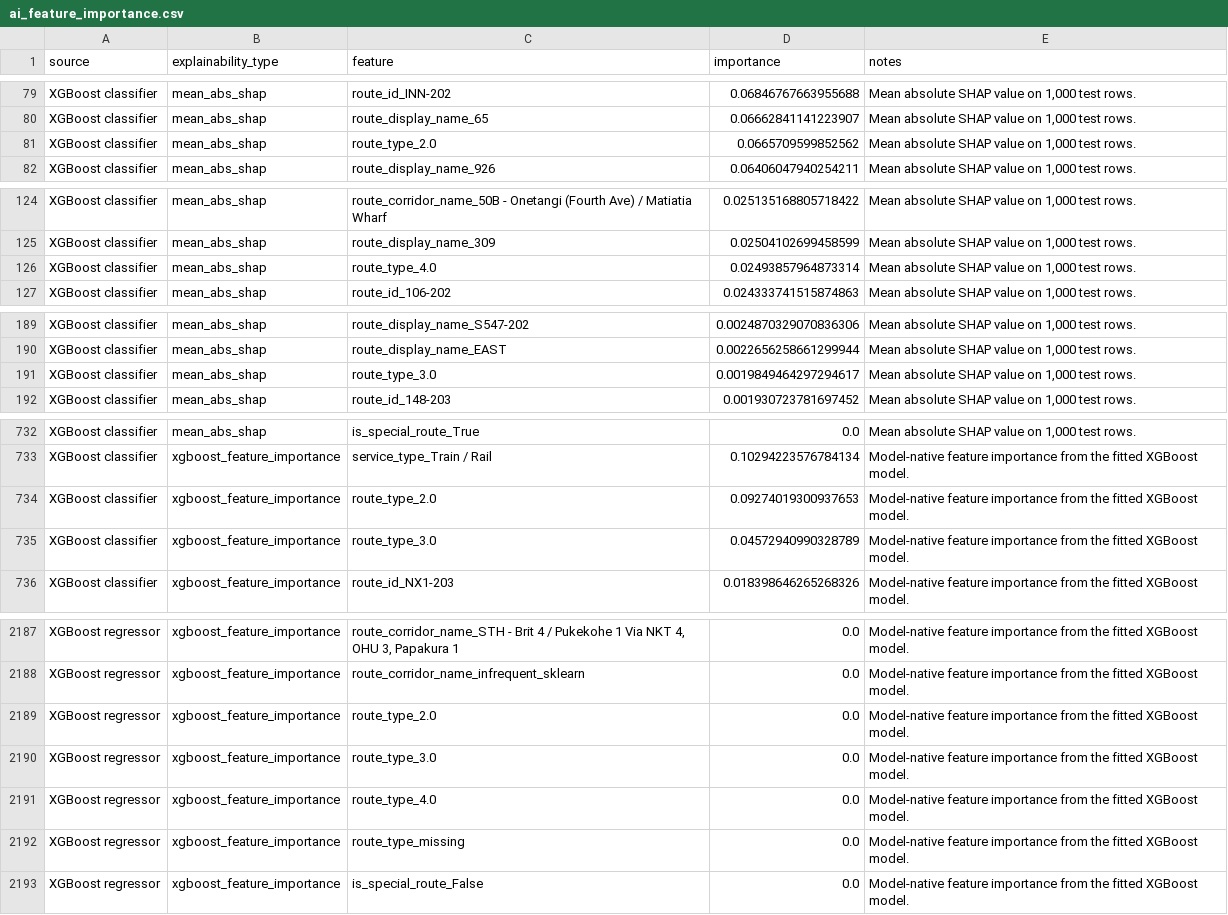
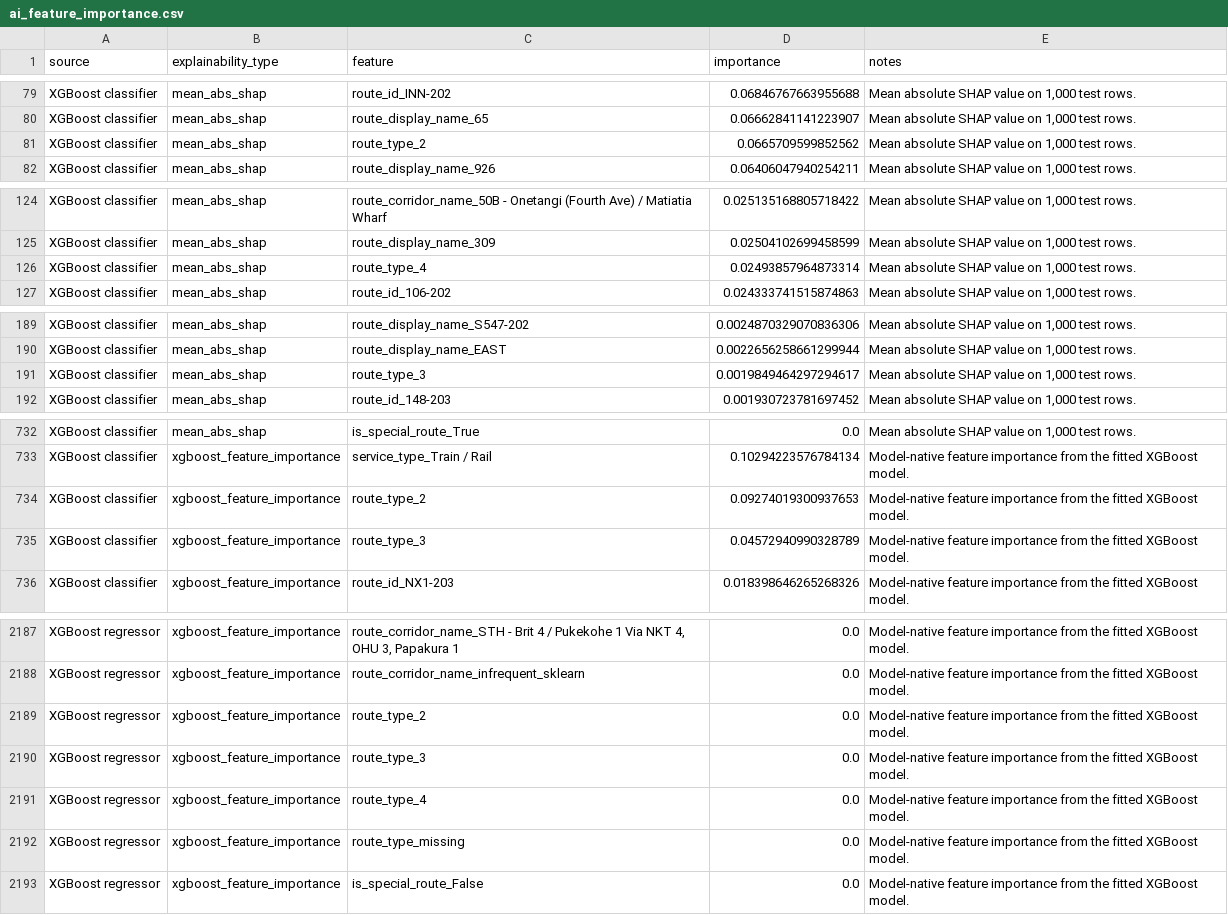
Before and after one commit to markokratos0918/ai-dss-auckland-public-transport, a CSV file: data/processed/summaries/ai_feature_importance.csv, drawn as a sheet; only a part is shown, gaps mark what is left out; the diff covers the shown part only.

```diff
--- a/data/processed/summaries/ai_feature_importance.csv
+++ b/data/processed/summaries/ai_feature_importance.csv
@@ -80,3 +80,3 @@ XGBoost classifier,mean_abs_shap,route_id_INN-202,0.06846767663955688,"Mean abso
 XGBoost classifier,mean_abs_shap,route_display_name_65,0.06662841141223907,"Mean absolute SHAP value on 1,000 test rows."
-XGBoost classifier,mean_abs_shap,route_type_2.0,0.0665709599852562,"Mean absolute SHAP value on 1,000 test rows."
+XGBoost classifier,mean_abs_shap,route_type_2,0.0665709599852562,"Mean absolute SHAP value on 1,000 test rows."
 XGBoost classifier,mean_abs_shap,route_display_name_926,0.06406047940254211,"Mean absolute SHAP value on 1,000 test rows."
@@ -125,3 +125,3 @@ XGBoost classifier,mean_abs_shap,route_corridor_name_50B - Onetangi (Fourth Ave)
 XGBoost classifier,mean_abs_shap,route_display_name_309,0.02504102699458599,"Mean absolute SHAP value on 1,000 test rows."
-XGBoost classifier,mean_abs_shap,route_type_4.0,0.02493857964873314,"Mean absolute SHAP value on 1,000 test rows."
+XGBoost classifier,mean_abs_shap,route_type_4,0.02493857964873314,"Mean absolute SHAP value on 1,000 test rows."
 XGBoost classifier,mean_abs_shap,route_id_106-202,0.024333741515874863,"Mean absolute SHAP value on 1,000 test rows."
@@ -190,3 +190,3 @@ XGBoost classifier,mean_abs_shap,route_display_name_S547-202,0.00248703290708363
 XGBoost classifier,mean_abs_shap,route_display_name_EAST,0.0022656258661299944,"Mean absolute SHAP value on 1,000 test rows."
-XGBoost classifier,mean_abs_shap,route_type_3.0,0.0019849464297294617,"Mean absolute SHAP value on 1,000 test rows."
+XGBoost classifier,mean_abs_shap,route_type_3,0.0019849464297294617,"Mean absolute SHAP value on 1,000 test rows."
 XGBoost classifier,mean_abs_shap,route_id_148-203,0.001930723781697452,"Mean absolute SHAP value on 1,000 test rows."
@@ -733,4 +733,4 @@ XGBoost classifier,mean_abs_shap,is_special_route_True,0.0,"Mean absolute SHAP v
 XGBoost classifier,xgboost_feature_importance,service_type_Train / Rail,0.10294223576784134,Model-native feature importance from the fitted XGBoost model.
-XGBoost classifier,xgboost_feature_importance,route_type_2.0,0.09274019300937653,Model-native feature importance from the fitted XGBoost model.
-XGBoost classifier,xgboost_feature_importance,route_type_3.0,0.04572940990328789,Model-native feature importance from the fitted XGBoost model.
+XGBoost classifier,xgboost_feature_importance,route_type_2,0.09274019300937653,Model-native feature importance from the fitted XGBoost model.
+XGBoost classifier,xgboost_feature_importance,route_type_3,0.04572940990328789,Model-native feature importance from the fitted XGBoost model.
 XGBoost classifier,xgboost_feature_importance,route_id_NX1-203,0.018398646265268326,Model-native feature importance from the fitted XGBoost model.
@@ -2188,5 +2188,5 @@ XGBoost regressor,xgboost_feature_importance,"route_corridor_name_STH - Brit 4 /
 XGBoost regressor,xgboost_feature_importance,route_corridor_name_infrequent_sklearn,0.0,Model-native feature importance from the fitted XGBoost model.
-XGBoost regressor,xgboost_feature_importance,route_type_2.0,0.0,Model-native feature importance from the fitted XGBoost model.
-XGBoost regressor,xgboost_feature_importance,route_type_3.0,0.0,Model-native feature importance from the fitted XGBoost model.
-XGBoost regressor,xgboost_feature_importance,route_type_4.0,0.0,Model-native feature importance from the fitted XGBoost model.
+XGBoost regressor,xgboost_feature_importance,route_type_2,0.0,Model-native feature importance from the fitted XGBoost model.
+XGBoost regressor,xgboost_feature_importance,route_type_3,0.0,Model-native feature importance from the fitted XGBoost model.
+XGBoost regressor,xgboost_feature_importance,route_type_4,0.0,Model-native feature importance from the fitted XGBoost model.
 XGBoost regressor,xgboost_feature_importance,route_type_missing,0.0,Model-native feature importance from the fitted XGBoost model.
```
Also changed, not shown: 1 edited cell elsewhere in this file, data/processed/summaries/ai_prediction_sample.csv, 5 other files.
